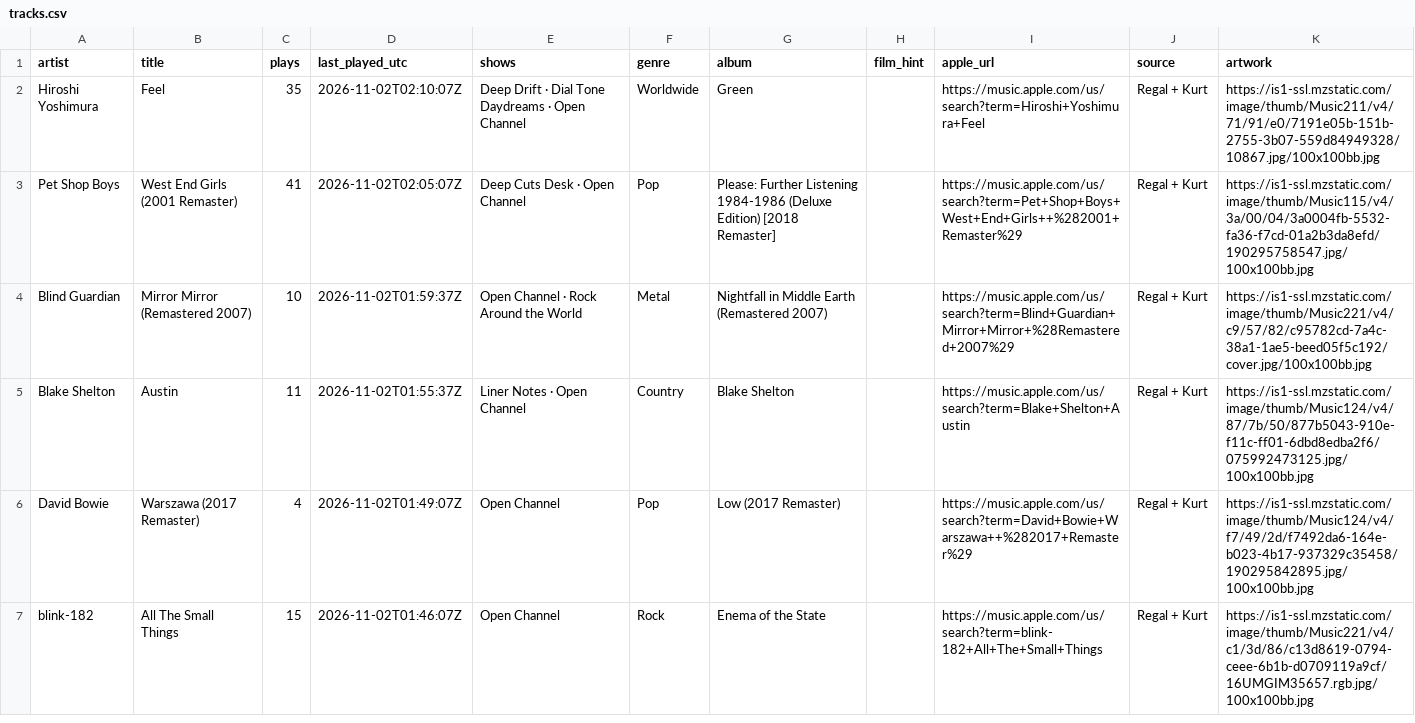
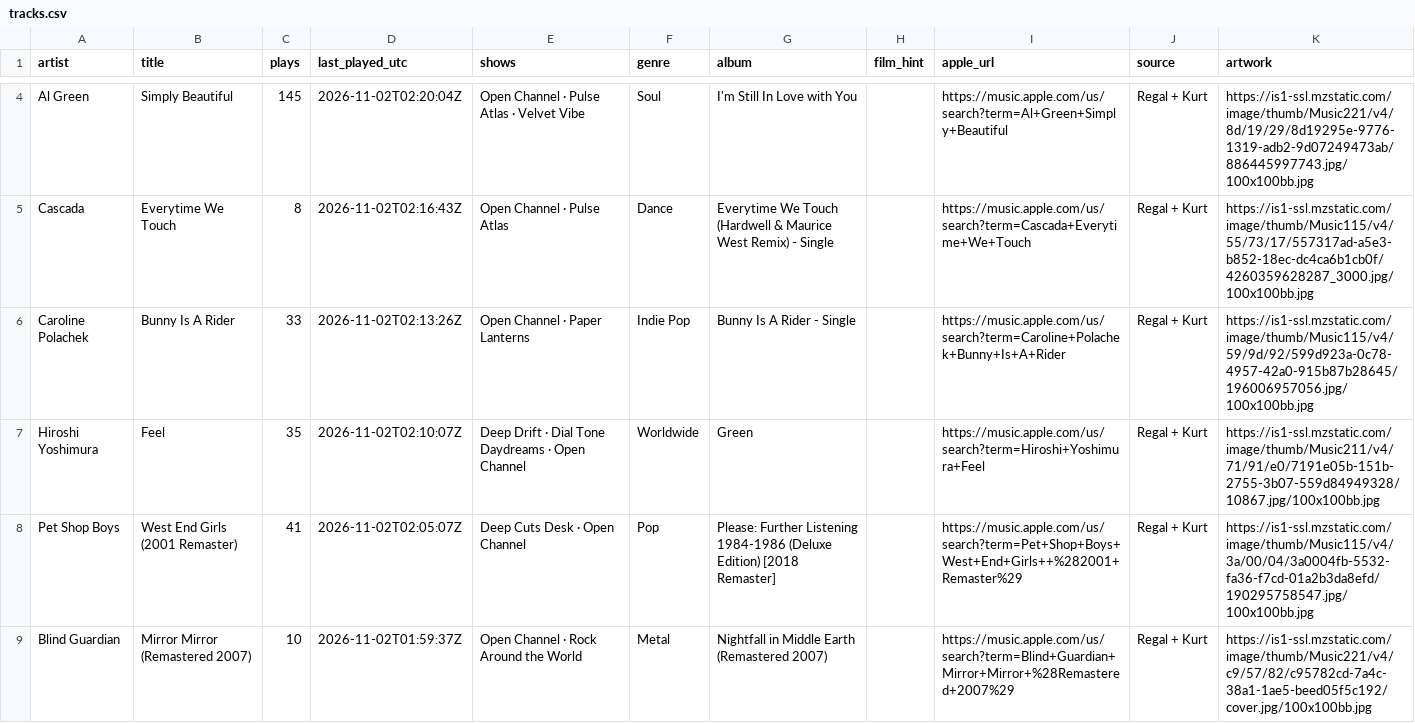
Before and after one commit to rs7hwfctnb-spec/dj-claude-schedule, a CSV file: data/tracks.csv, drawn as a sheet; only a part is shown, gaps mark what is left out; the shorter side is filled out with more unchanged rows; the diff covers the shown part only.

```diff
--- a/data/tracks.csv
+++ b/data/tracks.csv
@@ -2 +4,4 @@ artist,title,plays,last_played_utc,shows,genre,album,film_hint,apple_url,source,
+Al Green,Simply Beautiful,145,2026-11-02T02:20:04Z,Open Channel · Pulse Atlas · Velvet Vibe,Soul,I'm Still In Love with You,,https://music.apple.com/us/search?term=Al+Green+Simply+Beautiful,Regal + Kurt,https://is1-ssl.mzstatic.com/image/thumb/Music221/v4/8d/19/29/8d19295e-9776-1319-adb2-9d07249473ab/886445997743.jpg/100x100bb.jpg
+Cascada,Everytime We Touch,8,2026-11-02T02:16:43Z,Open Channel · Pulse Atlas,Dance,Everytime We Touch (Hardwell & Maurice West Remix) - Single,,https://music.apple.com/us/search?term=Cascada+Everytime+We+Touch,Regal + Kurt,https://is1-ssl.mzstatic.com/image/thumb/Music115/v4/55/73/17/557317ad-a5e3-b852-18ec-dc4ca6b1cb0f/4260359628287_3000.jpg/100x100bb.jpg
+Caroline Polachek,Bunny Is A Rider,33,2026-11-02T02:13:26Z,Open Channel · Paper Lanterns,Indie Pop,Bunny Is A Rider - Single,,https://music.apple.com/us/search?term=Caroline+Polachek+Bunny+Is+A+Rider,Regal + Kurt,https://is1-ssl.mzstatic.com/image/thumb/Music115/v4/59/9d/92/599d923a-0c78-4957-42a0-915b87b28645/196006957056.jpg/100x100bb.jpg
 Hiroshi Yoshimura,Feel,35,2026-11-02T02:10:07Z,Deep Drift · Dial Tone Daydreams · Open Channel,Worldwide,Green,,https://music.apple.com/us/search?term=Hiroshi+Yoshimura+Feel,Regal + Kurt,https://is1-ssl.mzstatic.com/image/thumb/Music211/v4/71/91/e0/7191e05b-151b-2755-3b07-559d84949328/10867.jpg/100x100bb.jpg
```
Also changed, not shown: 2 added rows and 5 removed rows elsewhere in this file, data/plays.csv, data/stats.csv, 1 other file.
